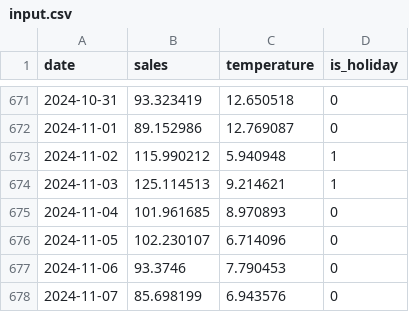
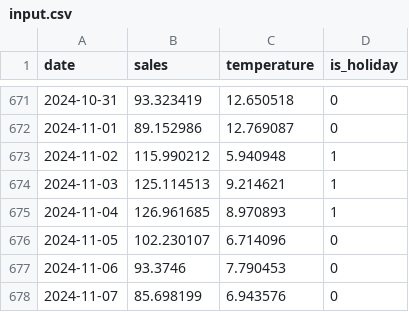
Before and after one commit to SiaoZeng/ailia-models, a CSV file: time_series_forecasting/moirai/input.csv, drawn as a sheet; only a part is shown, gaps mark what is left out; the diff covers the shown part only.

```diff
--- a/time_series_forecasting/moirai/input.csv
+++ b/time_series_forecasting/moirai/input.csv
@@ -674,3 +674,3 @@ date,sales,temperature,is_holiday
 2024-11-03,125.114513,9.214621,1
-2024-11-04,101.961685,8.970893,0
+2024-11-04,126.961685,8.970893,1
 2024-11-05,102.230107,6.714096,0
```
Also changed, not shown: 40 edited cells elsewhere in this file, time_series_forecasting/chronos2/input.csv, 2 other files.
